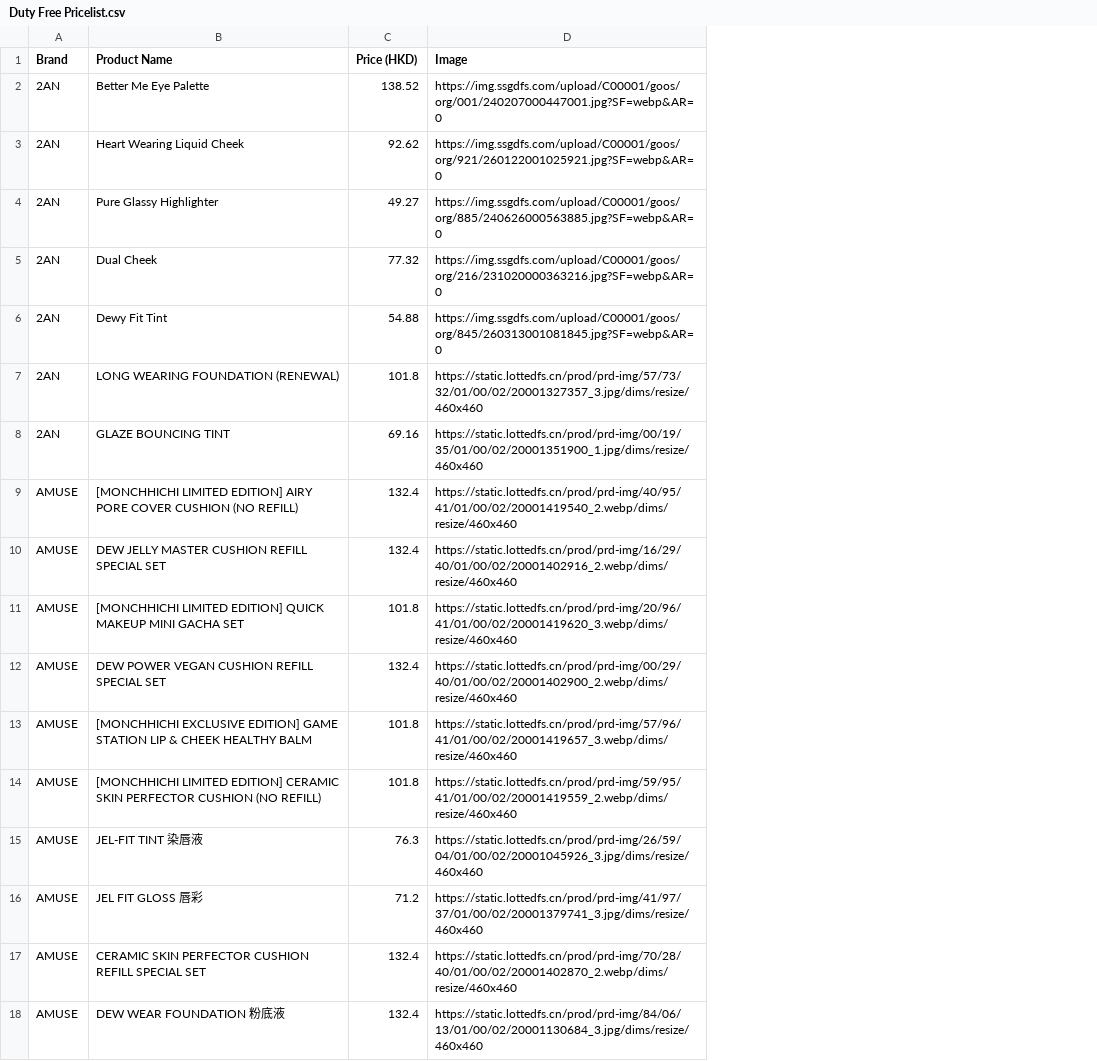
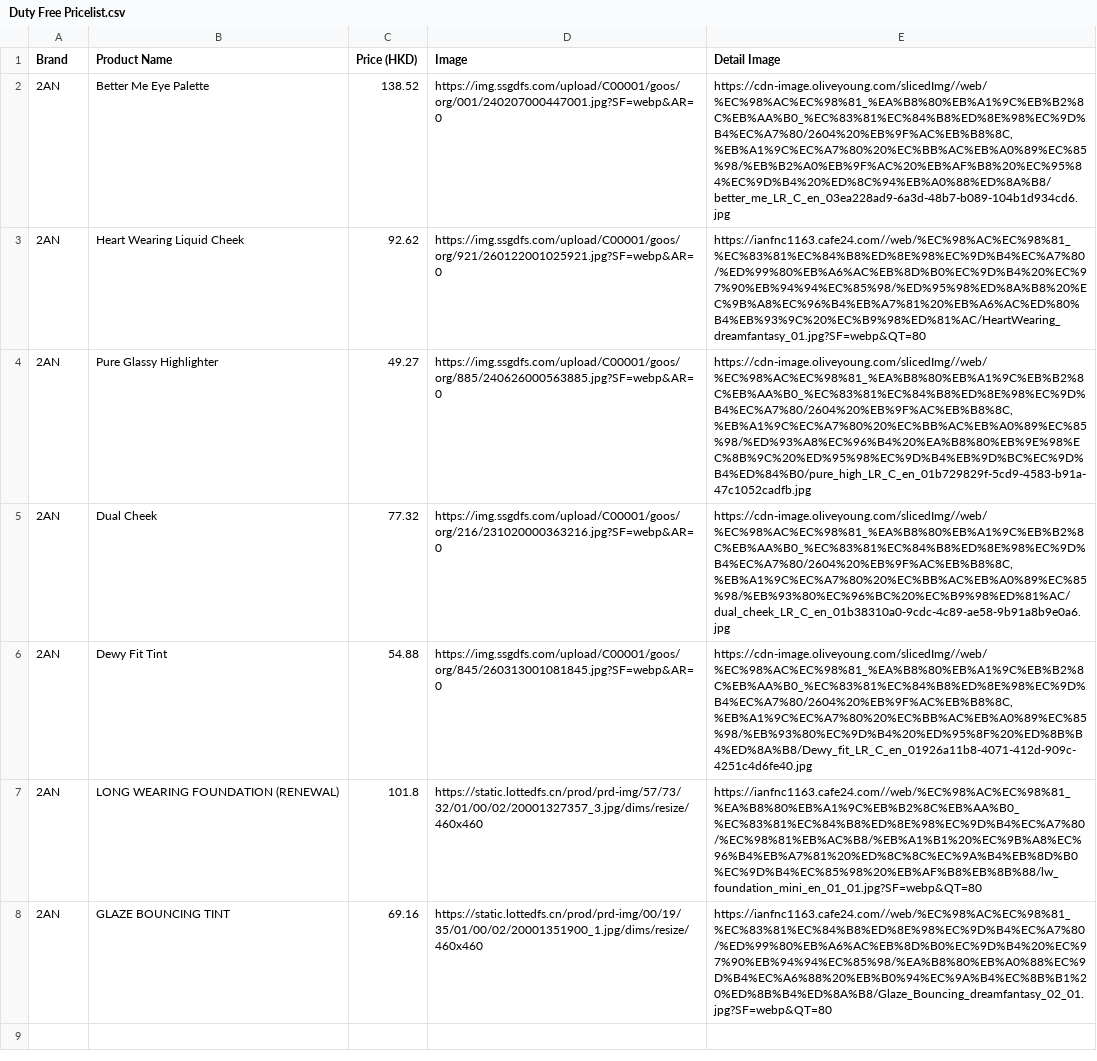
Before and after one commit to korlection-tech/dutyfree, a CSV file: Duty Free Pricelist.csv, drawn as a sheet; removed rows and columns are numbered as before the commit, all else as after; the diff names each change by its address in the sheet, - before the commit and + after, or states it on an @@ line.

Commit message:
Add files via upload

```diff
--- a/Duty Free Pricelist.csv
+++ b/Duty Free Pricelist.csv
+column E (Detail Image), rows 2-8: https://cdn-image.oliveyoung.com/slicedImg//web/%EC%98%AC%EC%98%81_%EA%B8%80%EB%A1%9C%EB%B2%8C%EB%AA%B0_%EC%83%81%EC%84%B8%ED%8E%98%EC%9D%B4%EC%A7%80/2604%20%EB%9F%AC%EB%B8%8C,%EB%A1%9C%EC%A7%80%20%EC%BB%AC%EB%A0%89%EC%85%98/%EB%B2%A0%EB%9F%AC%20%EB%AF%B8%20%EC%95%84%EC%9D%B4%20%ED%8C%94%EB%A0%88%ED%8A%B8/better_me_LR_C_en_03ea228ad9-6a3d-48b7-b089-104b1d934cd6.jpg | https://ianfnc1163.cafe24.com//web/%EC%98%AC%EC%98%81_%EC%83%81%EC%84%B8%ED%8E%98%EC%9D%B4%EC%A7%80/%ED%99%80%EB%A6%AC%EB%8D%B0%EC%9D%B4%20%EC%97%90%EB%94%94%EC%85%98/%ED%95%98%ED%8A%B8%20%EC%9B%A8%EC%96%B4%EB%A7%81%20%EB%A6%AC%ED%80%B4%EB%93%9C%20%EC%B9%98%ED%81%AC/HeartWearing_dreamfantasy_01.jpg?SF=webp&QT=80 | https://cdn-image.oliveyoung.com/slicedImg//web/%EC%98%AC%EC%98%81_%EA%B8%80%EB%A1%9C%EB%B2%8C%EB%AA%B0_%EC%83%81%EC%84%B8%ED%8E%98%EC%9D%B4%EC%A7%80/2604%20%EB%9F%AC%EB%B8%8C,%EB%A1%9C%EC%A7%80%20%EC%BB%AC%EB%A0%89%EC%85%98/%ED%93%A8%EC%96%B4%20%EA%B8%80%EB%9E%98%EC%8B%9C%20%ED%95%98%EC%9D%B4%EB%9D%BC%EC%9D%B4%ED%84%B0/pure_high_LR_C_en_01b729829f-5cd9-4583-b91a-47c1052cadfb.jpg | https://cdn-image.oliveyoung.com/slicedImg//web/%EC%98%AC%EC%98%81_%EA%B8%80%EB%A1%9C%EB%B2%8C%EB%AA%B0_%EC%83%81%EC%84%B8%ED%8E%98%EC%9D%B4%EC%A7%80/2604%20%EB%9F%AC%EB%B8%8C,%EB%A1%9C%EC%A7%80%20%EC%BB%AC%EB%A0%89%EC%85%98/%EB%93%80%EC%96%BC%20%EC%B9%98%ED%81%AC/dual_cheek_LR_C_en_01b38310a0-9cdc-4c89-ae58-9b91a8b9e0a6.jpg | https://cdn-image.oliveyoung.com/slicedImg//web/%EC%98%AC%EC%98%81_%EA%B8%80%EB%A1%9C%EB%B2%8C%EB%AA%B0_%EC%83%81%EC%84%B8%ED%8E%98%EC%9D%B4%EC%A7%80/2604%20%EB%9F%AC%EB%B8%8C,%EB%A1%9C%EC%A7%80%20%EC%BB%AC%EB%A0%89%EC%85%98/%EB%93%80%EC%9D%B4%20%ED%95%8F%20%ED%8B%B4%ED%8A%B8/Dewy_fit_LR_C_en_01926a11b8-4071-412d-909c-4251c4d6fe40.jpg | https://ianfnc1163.cafe24.com//web/%EC%98%AC%EC%98%81_%EA%B8%80%EB%A1%9C%EB%B2%8C%EB%AA%B0_%EC%83%81%EC%84%B8%ED%8E%98%EC%9D%B4%EC%A7%80/%EC%98%81%EB%AC%B8/%EB%A1%B1%20%EC%9B%A8%EC%96%B4%EB%A7%81%20%ED%8C%8C%EC%9A%B4%EB%8D%B0%EC%9D%B4%EC%85%98%20%EB%AF%B8%EB%8B%88/lw_foundation_mini_en_01_01.jpg?SF=webp&QT=80 | https://ianfnc1163.cafe24.com//web/%EC%98%AC%EC%98%81_%EC%83%81%EC%84%B8%ED%8E%98%EC%9D%B4%EC%A7%80/%ED%99%80%EB%A6%AC%EB%8D%B0%EC%9D%B4%20%EC%97%90%EB%94%94%EC%85%98/%EA%B8%80%EB%A0%88%EC%9D%B4%EC%A6%88%20%EB%B0%94%EC%9A%B4%EC%8B%B1%20%ED%8B%B4%ED%8A%B8/Glaze_Bouncing_dreamfantasy_02_01.jpg?SF=webp&QT=80
-row 9: AMUSE | [MONCHHICHI LIMITED EDITION] AIRY PORE COVER CUSHION (NO REFILL) | 132.4 | https://static.lottedfs.cn/prod/prd-img/40/95/41/01/00/02/20001419540_2.webp/dims/resize/460x460
-row 10: AMUSE | DEW JELLY MASTER CUSHION REFILL SPECIAL SET | 132.4 | https://static.lottedfs.cn/prod/prd-img/16/29/40/01/00/02/20001402916_2.webp/dims/resize/460x460
-row 11: AMUSE | [MONCHHICHI LIMITED EDITION] QUICK MAKEUP MINI GACHA SET | 101.8 | https://static.lottedfs.cn/prod/prd-img/20/96/41/01/00/02/20001419620_3.webp/dims/resize/460x460
-row 12: AMUSE | DEW POWER VEGAN CUSHION REFILL SPECIAL SET | 132.4 | https://static.lottedfs.cn/prod/prd-img/00/29/40/01/00/02/20001402900_2.webp/dims/resize/460x460
-row 13: AMUSE | [MONCHHICHI EXCLUSIVE EDITION] GAME STATION LIP & CHEEK HEALTHY BALM | 101.8 | https://static.lottedfs.cn/prod/prd-img/57/96/41/01/00/02/20001419657_3.webp/dims/resize/460x460
-row 14: AMUSE | [MONCHHICHI LIMITED EDITION] CERAMIC SKIN PERFECTOR CUSHION (NO REFILL) | 101.8 | https://static.lottedfs.cn/prod/prd-img/59/95/41/01/00/02/20001419559_2.webp/dims/resize/460x460
-row 15: AMUSE | JEL-FIT TINT 染唇液 | 76.3 | https://static.lottedfs.cn/prod/prd-img/26/59/04/01/00/02/20001045926_3.jpg/dims/resize/460x460
-row 16: AMUSE | JEL FIT GLOSS 唇彩 | 71.2 | https://static.lottedfs.cn/prod/prd-img/41/97/37/01/00/02/20001379741_3.jpg/dims/resize/460x460
-row 17: AMUSE | CERAMIC SKIN PERFECTOR CUSHION REFILL SPECIAL SET | 132.4 | https://static.lottedfs.cn/prod/prd-img/70/28/40/01/00/02/20001402870_2.webp/dims/resize/460x460
-row 18: AMUSE | DEW WEAR FOUNDATION 粉底液 | 132.4 | https://static.lottedfs.cn/prod/prd-img/84/06/13/01/00/02/20001130684_3.jpg/dims/resize/460x460
```
